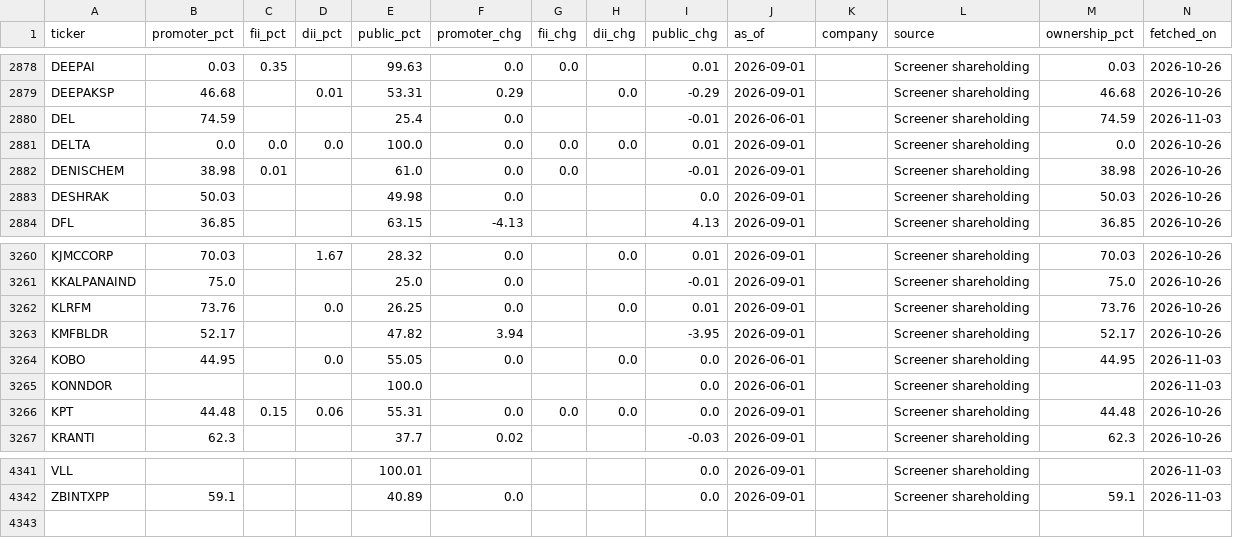
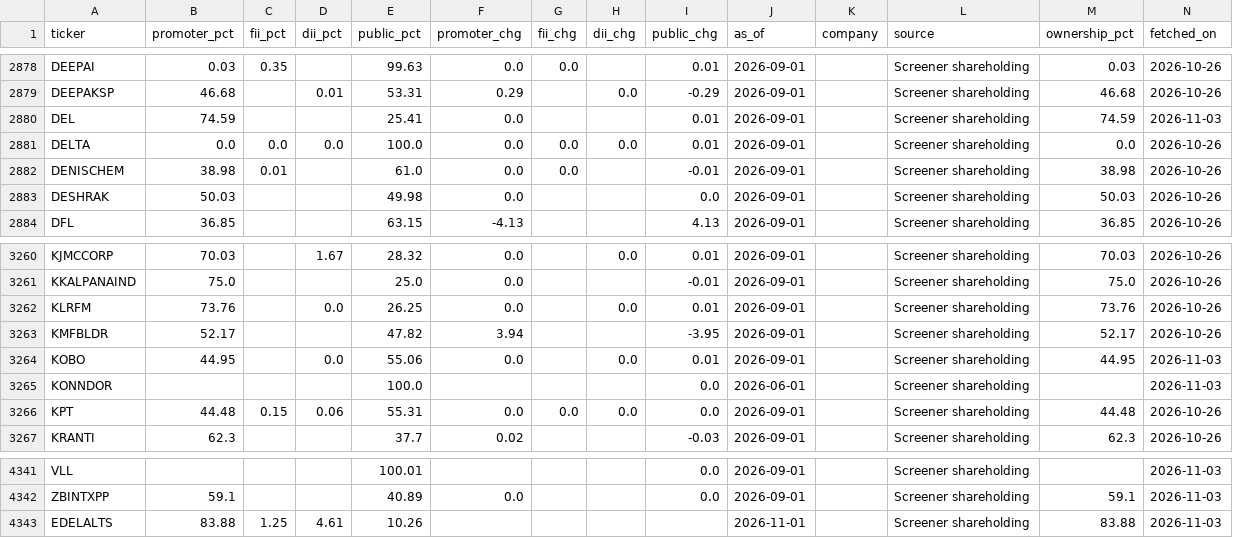
Before and after one commit to PatelNicknp/nicks-india-stock-desk, a CSV file: cache/holders.csv, drawn as a sheet; only a part is shown, gaps mark what is left out; rows hold the shown columns only; the diff names each change by its address in the sheet, - before the commit and + after, or states it on an @@ line.

Commit message:
Backfill financials and shareholding 2026-11-03T02:33Z

```diff
--- a/cache/holders.csv
+++ b/cache/holders.csv
-E2880 (public_pct): 25.4
+E2880 (public_pct): 25.41
-I2880 (public_chg): -0.01
+I2880 (public_chg): 0.01
-J2880 (as_of): 2026-06-01
+J2880 (as_of): 2026-09-01
-E3264 (public_pct): 55.05
+E3264 (public_pct): 55.06
-I3264 (public_chg): 0.0
+I3264 (public_chg): 0.01
-J3264 (as_of): 2026-06-01
+J3264 (as_of): 2026-09-01
+row 4343: EDELALTS | 83.88 | 1.25 | 4.61 | 10.26 |  |  |  |  | 2026-11-01 |  | Screener shareholding | 83.88 | 2026-11-03
```
Also changed, not shown: cache/earnings.csv, cache/yahoo_info.csv, 5 other files.
